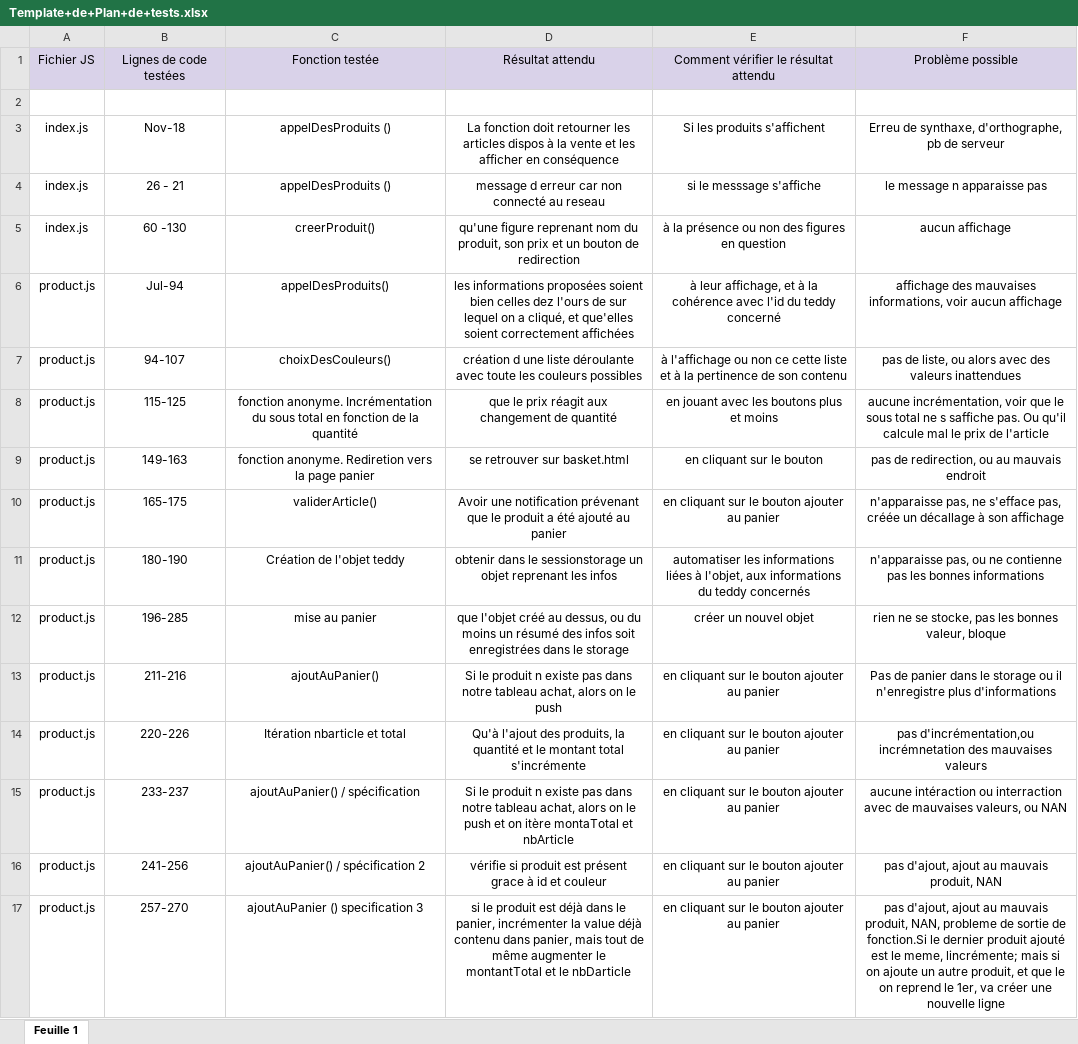
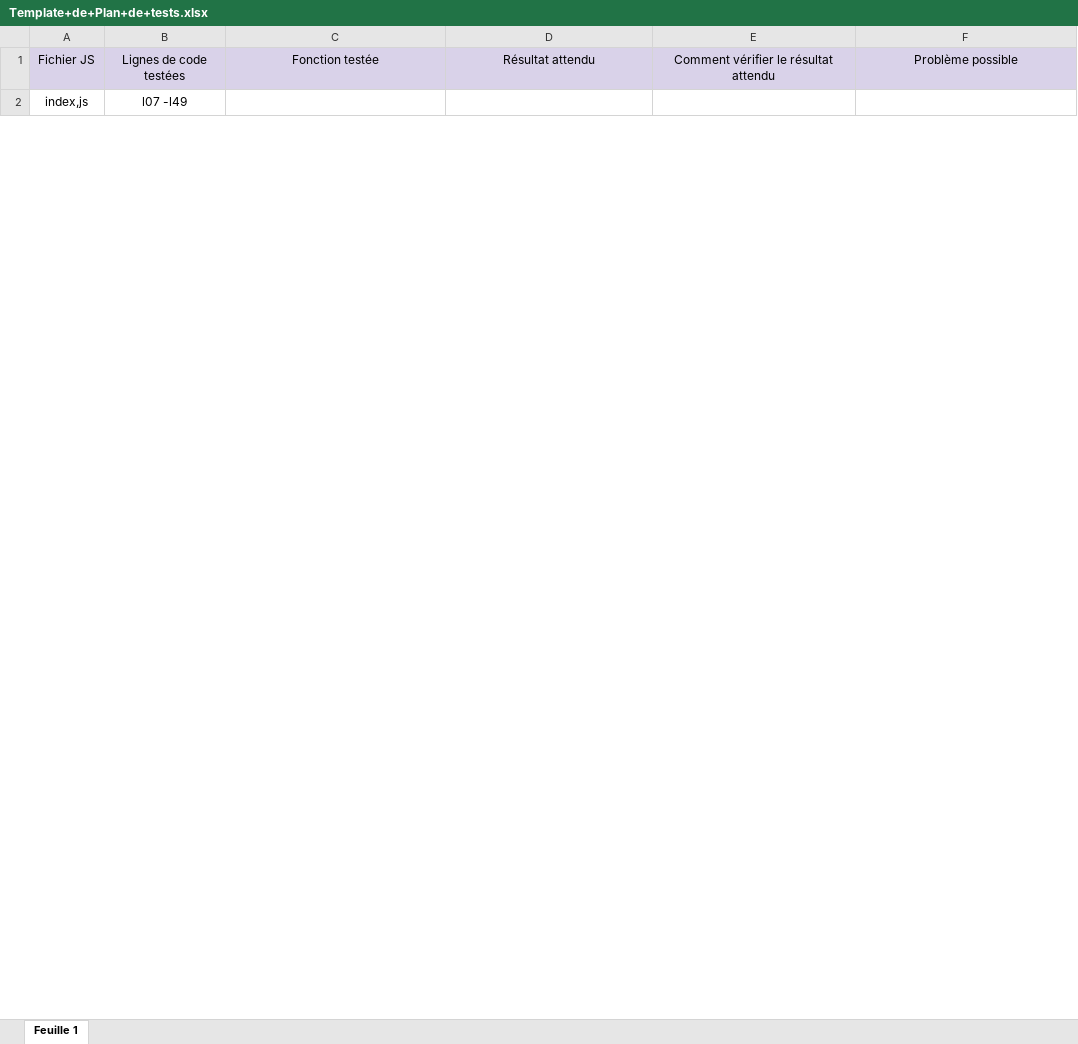
Before and after one commit to Chikibraaaaaah/-, an Excel workbook: Template+de+Plan+de+tests.xlsx, sheet Feuille 1, drawn as a sheet; only a part is shown; values as stored, in another font and other column widths than the file's, no borders; removed rows and columns are numbered as before the commit, all else as after; the diff covers the shown part only; the diff names each change by its address in the sheet, - before the commit and + after, or states it on an @@ line.

```diff
--- a/Template+de+Plan+de+tests.xlsx (sheet Feuille 1)
+++ b/Template+de+Plan+de+tests.xlsx (sheet Feuille 1)
-row 2: (empty)
+row 2: index,js | l07 -l49
+A2:A4 merged
-row 3: index.js | Nov-18 | appelDesProduits () | La fonction doit retourner les articles dispos à la vente et les afficher en conséquence | Si les produits s'affichent | Erreu de synthaxe, d'orthographe, pb de serveur
-row 4: index.js | 26 - 21 | appelDesProduits () | message d erreur car non connecté au reseau | si le messsage s'affiche | le message n apparaisse pas
-row 5: index.js | 60 -130 | creerProduit() | qu'une figure reprenant nom du produit, son prix et un bouton de redirection | à la présence ou non des figures en question | aucun affichage
-row 6: product.js | Jul-94 | appelDesProduits() | les informations proposées soient bien celles dez l'ours de sur lequel on a cliqué, et que'elles soient correctement affichées | à leur affichage, et à la cohérence avec l'id du teddy concerné | affichage des mauvaises informations, voir aucun affichage
-row 7: product.js | 94-107 | choixDesCouleurs() | création d une liste déroulante avec toute les couleurs possibles | à l'affichage ou non ce cette liste et à la pertinence de son contenu | pas de liste, ou alors avec des valeurs inattendues
-row 8: product.js | 115-125 | fonction anonyme. Incrémentation du sous total en fonction de la quantité | que le prix réagit aux changement de quantité | en jouant avec les boutons plus et moins | aucune incrémentation, voir que le sous total ne s saffiche pas. Ou qu'il calcule mal le prix de l'article
-row 9: product.js | 149-163 | fonction anonyme. Rediretion vers la page panier | se retrouver sur basket.html | en cliquant sur le bouton | pas de redirection, ou au mauvais endroit
-row 10: product.js | 165-175 | validerArticle() | Avoir une notification prévenant que le produit a été ajouté au panier | en cliquant sur le bouton ajouter au panier | n'apparaisse pas, ne s'efface pas, créée un décallage à son affichage
-row 11: product.js | 180-190 | Création de l'objet teddy | obtenir dans le sessionstorage un objet reprenant les infos | automatiser les informations liées à l'objet, aux informations du teddy concernés | n'apparaisse pas, ou ne contienne pas les bonnes informations
-row 12: product.js | 196-285 | mise au panier | que l'objet créé au dessus, ou du moins un résumé des infos soit enregistrées dans le storage | créer un nouvel objet | rien ne se stocke, pas les bonnes valeur, bloque
-row 13: product.js | 211-216 | ajoutAuPanier() | Si le produit n existe pas dans notre tableau achat, alors on le push | en cliquant sur le bouton ajouter au panier | Pas de panier dans le storage ou il n'enregistre plus d'informations
-row 14: product.js | 220-226 | Itération nbarticle et total | Qu'à l'ajout des produits, la quantité et le montant total s'incrémente | en cliquant sur le bouton ajouter au panier | pas d'incrémentation,ou incrémnetation des mauvaises valeurs
-row 15: product.js | 233-237 | ajoutAuPanier() / spécification | Si le produit n existe pas dans notre tableau achat, alors on le push et on itère montaTotal et nbArticle | en cliquant sur le bouton ajouter au panier | aucune intéraction ou interraction avec de mauvaises valeurs, ou NAN
-row 16: product.js | 241-256 | ajoutAuPanier() / spécification 2 | vérifie si produit est présent grace à id et couleur | en cliquant sur le bouton ajouter au panier | pas d'ajout, ajout au mauvais produit, NAN
-row 17: product.js | 257-270 | ajoutAuPanier () specification 3 | si le produit est déjà dans le panier, incrémenter la value déjà contenu dans panier, mais tout de même augmenter le montantTotal et le nbDarticle | en cliquant sur le bouton ajouter au panier | pas d'ajout, ajout au mauvais produit, NAN, probleme de sortie de fonction.Si le dernier produit ajouté est le meme, lincrémente; mais si on ajoute un autre produit, et que le on reprend le 1er, va créer une nouvelle ligne
```
Also changed, not shown: 13 added rows and 7 removed rows elsewhere in this sheet, 2 other files.
